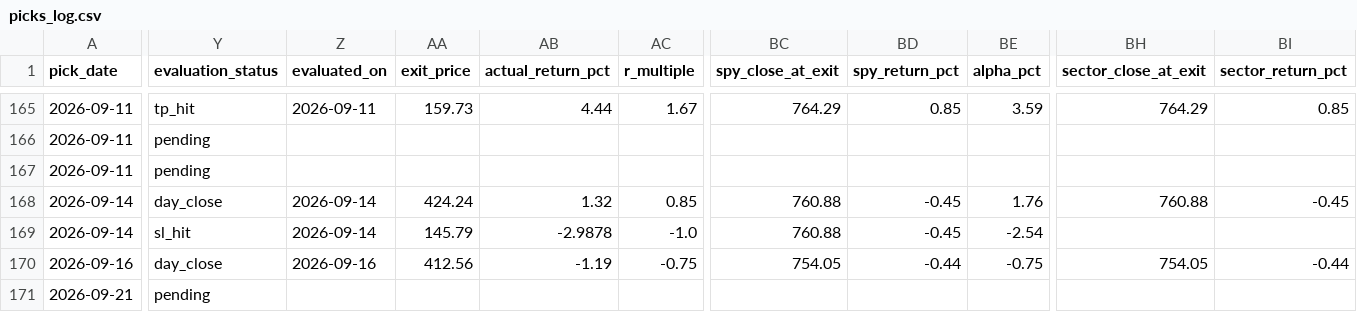
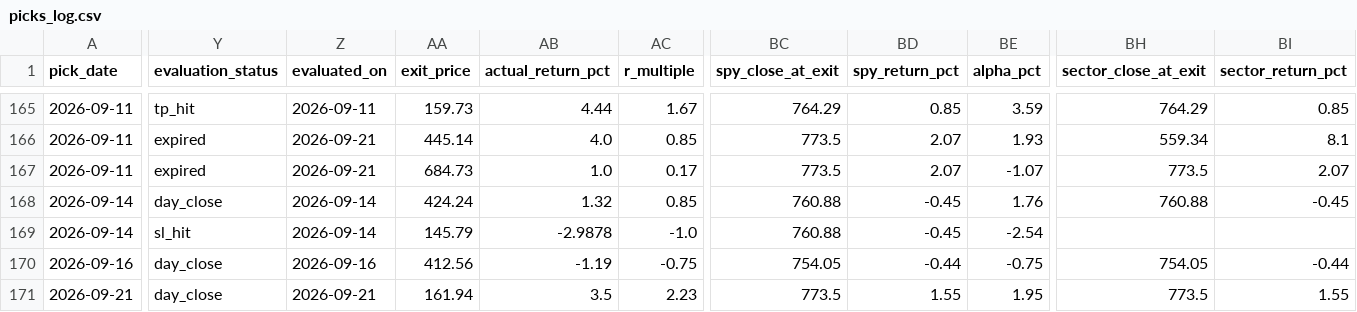
Before and after one commit to anjanneogi13/daily-stock-agent, a CSV file: data/picks_log.csv, drawn as a sheet; only a part is shown, gaps mark what is left out; the diff covers the shown part only; the diff names each change by its address in the sheet, - before the commit and + after, or states it on an @@ line.

```diff
--- a/data/picks_log.csv
+++ b/data/picks_log.csv
-Y166:Y167 (evaluation_status): pending
+Y166:Y167 (evaluation_status): expired
-Z166:Z167 (evaluated_on): (empty)
+Z166:Z167 (evaluated_on): 2026-09-21
-AA166 (exit_price): (empty)
+AA166 (exit_price): 445.14
-AB166 (actual_return_pct): (empty)
+AB166 (actual_return_pct): 4.0
-AC166 (r_multiple): (empty)
+AC166 (r_multiple): 0.85
-BC166:BC167 (spy_close_at_exit): (empty)
+BC166:BC167 (spy_close_at_exit): 773.5
-BD166:BD167 (spy_return_pct): (empty)
+BD166:BD167 (spy_return_pct): 2.07
-BE166 (alpha_pct): (empty)
+BE166 (alpha_pct): 1.93
-BH166 (sector_close_at_exit): (empty)
+BH166 (sector_close_at_exit): 559.34
-BI166 (sector_return_pct): (empty)
+BI166 (sector_return_pct): 8.1
-AA167 (exit_price): (empty)
+AA167 (exit_price): 684.73
-AB167 (actual_return_pct): (empty)
+AB167 (actual_return_pct): 1.0
-AC167 (r_multiple): (empty)
+AC167 (r_multiple): 0.17
-BE167 (alpha_pct): (empty)
+BE167 (alpha_pct): -1.07
-BH167 (sector_close_at_exit): (empty)
+BH167 (sector_close_at_exit): 773.5
-BI167 (sector_return_pct): (empty)
+BI167 (sector_return_pct): 2.07
-Y171 (evaluation_status): pending
+Y171 (evaluation_status): day_close
-Z171 (evaluated_on): (empty)
+Z171 (evaluated_on): 2026-09-21
-AA171 (exit_price): (empty)
+AA171 (exit_price): 161.94
-AB171 (actual_return_pct): (empty)
+AB171 (actual_return_pct): 3.5
-AC171 (r_multiple): (empty)
+AC171 (r_multiple): 2.23
-BC171 (spy_close_at_exit): (empty)
+BC171 (spy_close_at_exit): 773.5
-BD171 (spy_return_pct): (empty)
+BD171 (spy_return_pct): 1.55
-BE171 (alpha_pct): (empty)
+BE171 (alpha_pct): 1.95
-BH171 (sector_close_at_exit): (empty)
+BH171 (sector_close_at_exit): 773.5
-BI171 (sector_return_pct): (empty)
+BI171 (sector_return_pct): 1.55
```
Also changed, not shown: 58 edited cells elsewhere in this file, 4 other files.
